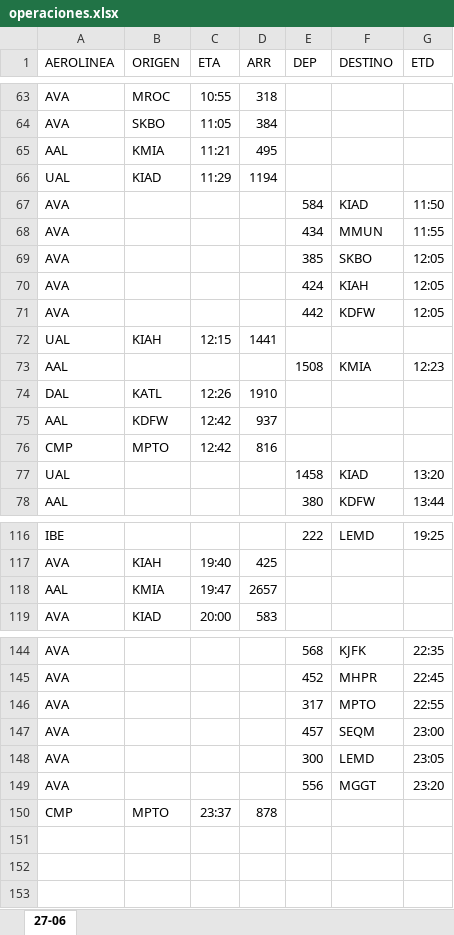
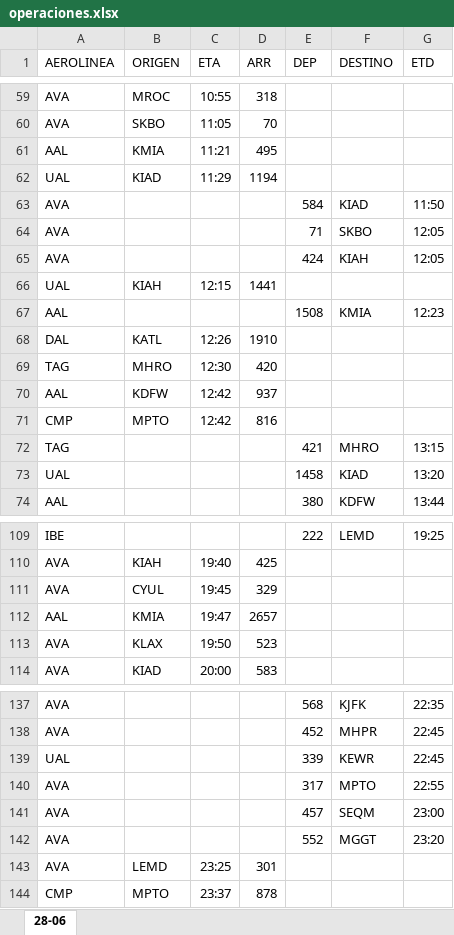
Before and after one commit to sacomais/PDA_MSLP, an Excel workbook: public/operaciones.xlsx, sheet 28-06, drawn as a sheet; only a part is shown, gaps mark what is left out; values as stored, in another font and other column widths than the file's, no borders; removed rows and columns are numbered as before the commit, all else as after; the diff covers the shown part only; the diff names each change by its address in the sheet, - before the commit and + after, or states it on an @@ line.

```diff
--- a/public/operaciones.xlsx (sheet 28-06)
+++ b/public/operaciones.xlsx (sheet 28-06)
-sheet tab: 27-06
+sheet tab: 28-06
-D60 (ARR): 384
+D60 (ARR): 70
-row 68: AVA |  |  |  | 434 | MMUN | 11:55
-E64 (DEP): 385
+E64 (DEP): 71
-row 71: AVA |  |  |  | 442 | KDFW | 12:05
+row 69: TAG | MHRO | 12:30 | 420
+row 72: TAG |  |  |  | 421 | MHRO | 13:15
+row 111: AVA | CYUL | 19:45 | 329
+row 113: AVA | KLAX | 19:50 | 523
+row 139: UAL |  |  |  | 339 | KEWR | 22:45
-row 148: AVA |  |  |  | 300 | LEMD | 23:05
-E142 (DEP): 556
+E142 (DEP): 552
+row 143: AVA | LEMD | 23:25 | 301
```
Also changed, not shown: 10 added rows, 19 removed rows and 11 edited cells elsewhere in this sheet.
